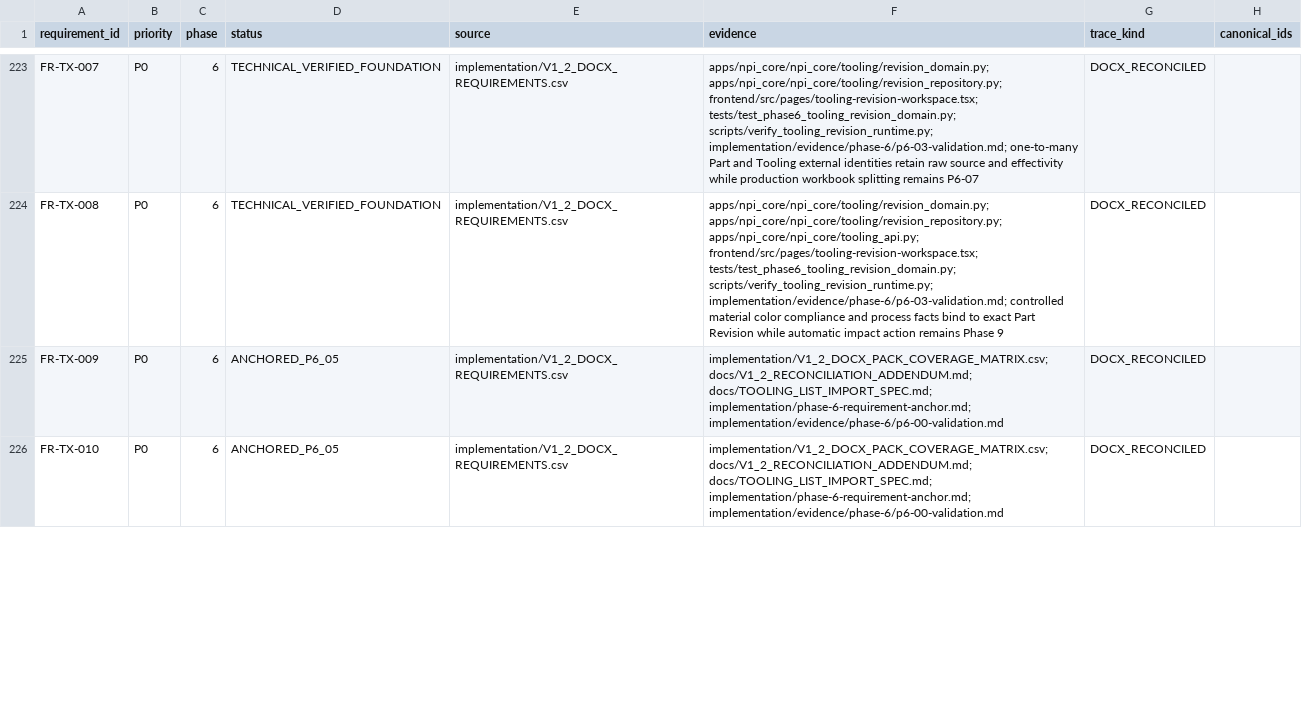
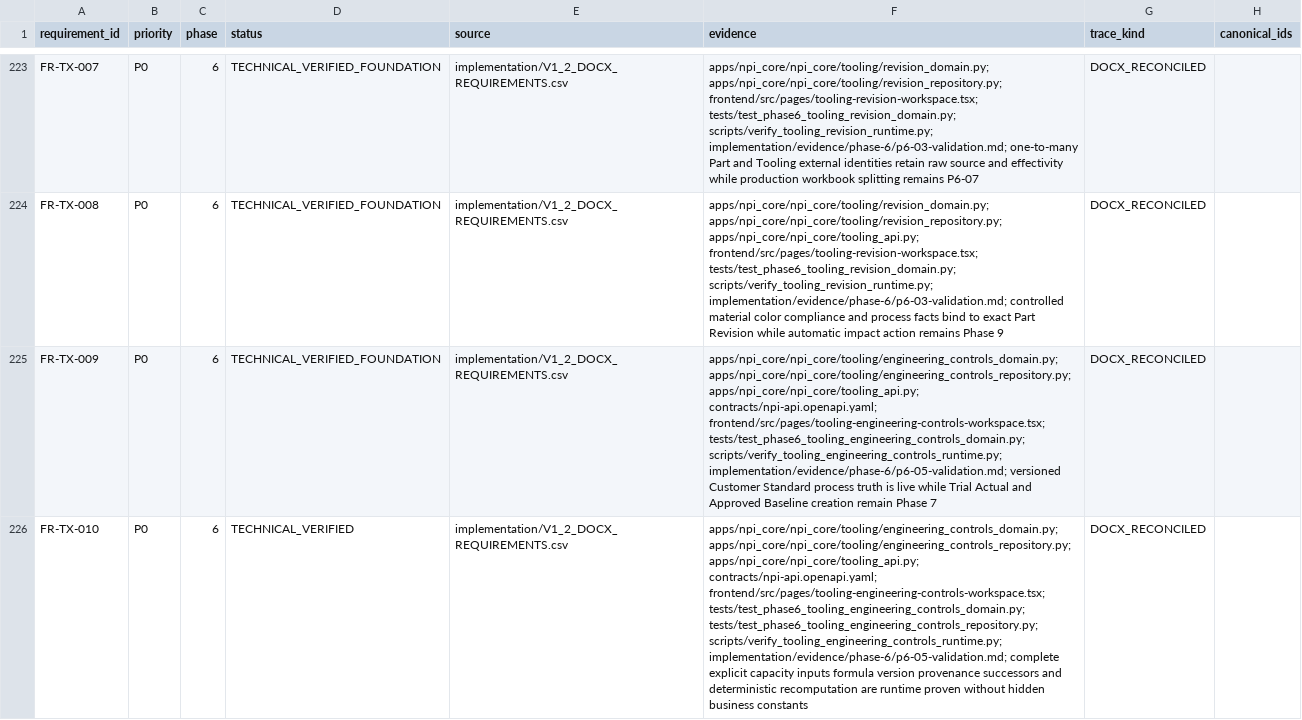
Before and after one commit to kaibowang-hash/jce_npi, a CSV file: implementation/REQUIREMENT_TRACEABILITY.csv, drawn as a sheet; only a part is shown, gaps mark what is left out; the diff covers the shown part only; the diff names each change by its address in the sheet, - before the commit and + after, or states it on an @@ line.

```diff
--- a/implementation/REQUIREMENT_TRACEABILITY.csv
+++ b/implementation/REQUIREMENT_TRACEABILITY.csv
-D225 (status): ANCHORED_P6_05
+D225 (status): TECHNICAL_VERIFIED_FOUNDATION
-F225 (evidence): implementation/V1_2_DOCX_PACK_COVERAGE_MATRIX.csv; docs/V1_2_RECONCILIATION_ADDENDUM.md; docs/TOOLING_LIST_IMPORT_SPEC.md; implementation/phase-6-requirement-anchor.md; implementation/evidence/phase-6/p6-00-validation.md
+F225 (evidence): apps/npi_core/npi_core/tooling/engineering_controls_domain.py; apps/npi_core/npi_core/tooling/engineering_controls_repository.py; apps/npi_core/npi_core/tooling_api.py; contracts/npi-api.openapi.yaml; frontend/src/pages/tooling-engineering-controls-workspace.tsx; tests/test_phase6_tooling_engineering_controls_domain.py; scripts/verify_tooling_engineering_controls_runtime.py; implementation/evidence/phase-6/p6-05-validation.md; versioned Customer Standard process truth is live while Trial Actual and Approved Baseline creation remain Phase 7
-D226 (status): ANCHORED_P6_05
+D226 (status): TECHNICAL_VERIFIED
-F226 (evidence): implementation/V1_2_DOCX_PACK_COVERAGE_MATRIX.csv; docs/V1_2_RECONCILIATION_ADDENDUM.md; docs/TOOLING_LIST_IMPORT_SPEC.md; implementation/phase-6-requirement-anchor.md; implementation/evidence/phase-6/p6-00-validation.md
+F226 (evidence): apps/npi_core/npi_core/tooling/engineering_controls_domain.py; apps/npi_core/npi_core/tooling/engineering_controls_repository.py; apps/npi_core/npi_core/tooling_api.py; contracts/npi-api.openapi.yaml; frontend/src/pages/tooling-engineering-controls-workspace.tsx; tests/test_phase6_tooling_engineering_controls_domain.py; tests/test_phase6_tooling_engineering_controls_repository.py; scripts/verify_tooling_engineering_controls_runtime.py; implementation/evidence/phase-6/p6-05-validation.md; complete explicit capacity inputs formula version provenance successors and deterministic recomputation are runtime proven without hidden business constants
```
Also changed, not shown: 14 edited cells elsewhere in this file, 10 other files.
